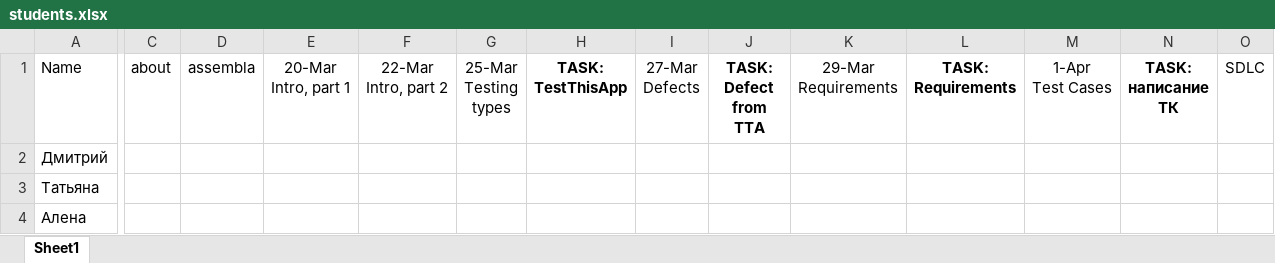
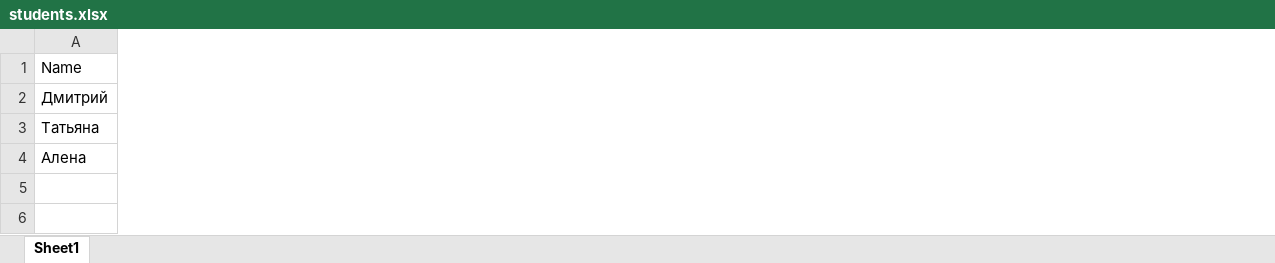
Before and after one commit to BigRacer/swtesting, an Excel workbook: students.xlsx, sheet Sheet1, drawn as a sheet; only a part is shown, gaps mark what is left out; values as stored, in another font and other column widths than the file's, no borders; removed rows and columns are numbered as before the commit, all else as after; the diff covers the shown part only; the diff names each change by its address in the sheet, - before the commit and + after, or states it on an @@ line.

```diff
--- a/students.xlsx (sheet Sheet1)
+++ b/students.xlsx (sheet Sheet1)
-column C (about), empty
-column D (assembla), empty
-column E (20-Mar Intro, part 1), empty
-column F (22-Mar Intro, part 2), empty
-column G (25-Mar Testing types), empty
-column H (TASK: TestThisApp), empty
-column I (27-Mar Defects), empty
-column J (TASK: Defect from TTA), empty
-column K (29-Mar Requirements), empty
-column L (TASK: Requirements), empty
-column M (1-Apr Test Cases), empty
-column N (TASK: написание ТК), empty
-column O (SDLC), empty
```
Also changed, not shown: 1 added column and 4 removed columns elsewhere in this sheet.
